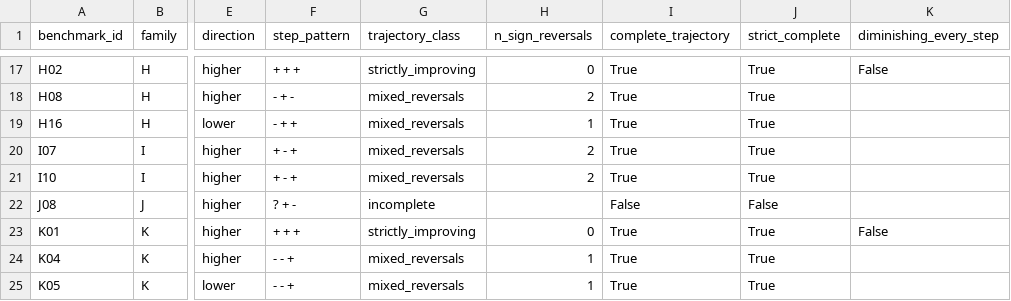
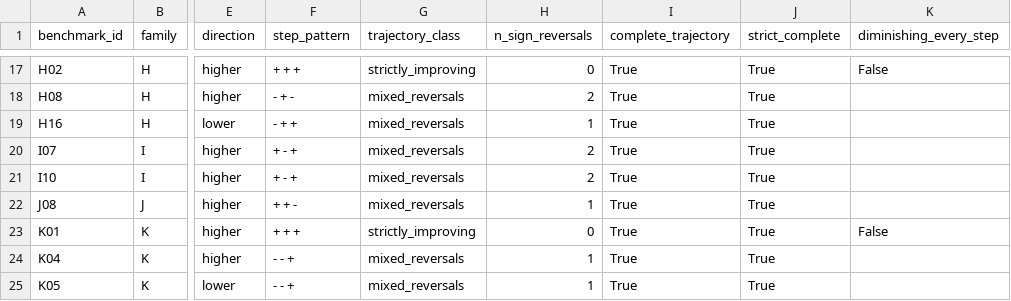
Before and after one commit to chirag-7/neural-data-bench, a CSV file: analysis/generation-patterns-v1/task-patterns.csv, drawn as a sheet; only a part is shown, gaps mark what is left out; the diff names each change by its address in the sheet, - before the commit and + after, or states it on an @@ line.

```diff
--- a/analysis/generation-patterns-v1/task-patterns.csv
+++ b/analysis/generation-patterns-v1/task-patterns.csv
-F22 (step_pattern): ? + -
+F22 (step_pattern): + + -
-G22 (trajectory_class): incomplete
+G22 (trajectory_class): mixed_reversals
-H22 (n_sign_reversals): (empty)
+H22 (n_sign_reversals): 1
-I22 (complete_trajectory): False
+I22 (complete_trajectory): True
-J22 (strict_complete): False
+J22 (strict_complete): True
```
Also changed, not shown: analysis/generation-comparison-v2/task-pairs.csv, analysis/generation-comparison-v2/task-scores.csv, 47 other files.
